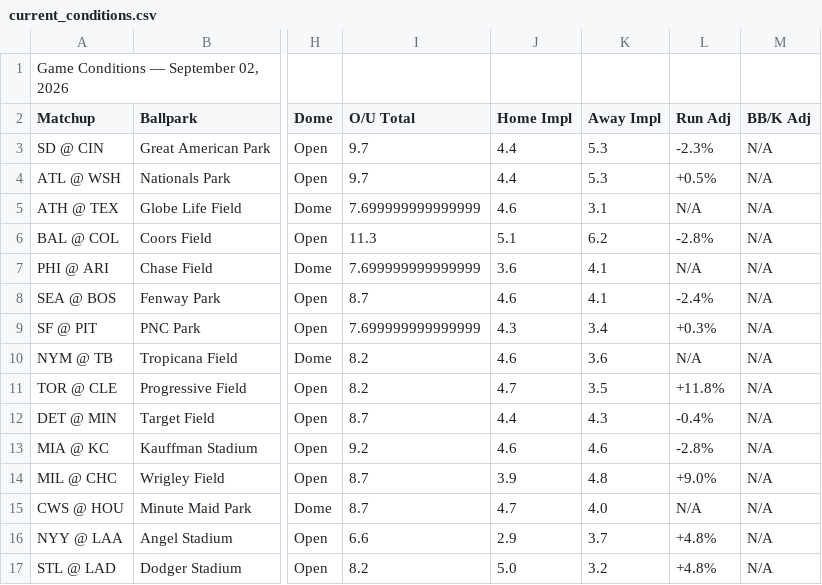
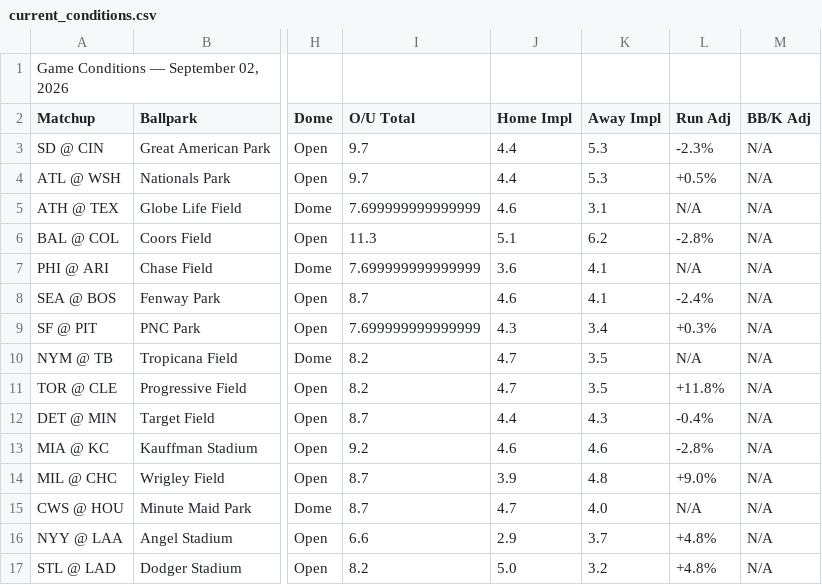
Before and after one commit to nocompharrison/MLB-HR-Model, a CSV file: outputs/current_conditions.csv, drawn as a sheet; only a part is shown, gaps mark what is left out; the diff names each change by its address in the sheet, - before the commit and + after, or states it on an @@ line.

Commit message:
Auto-update outputs/current_conditions.csv — 2026-09-02 10:51

```diff
--- a/outputs/current_conditions.csv
+++ b/outputs/current_conditions.csv
-J10 (Home Impl): 4.6
+J10 (Home Impl): 4.7
-K10 (Away Impl): 3.6
+K10 (Away Impl): 3.5
```
